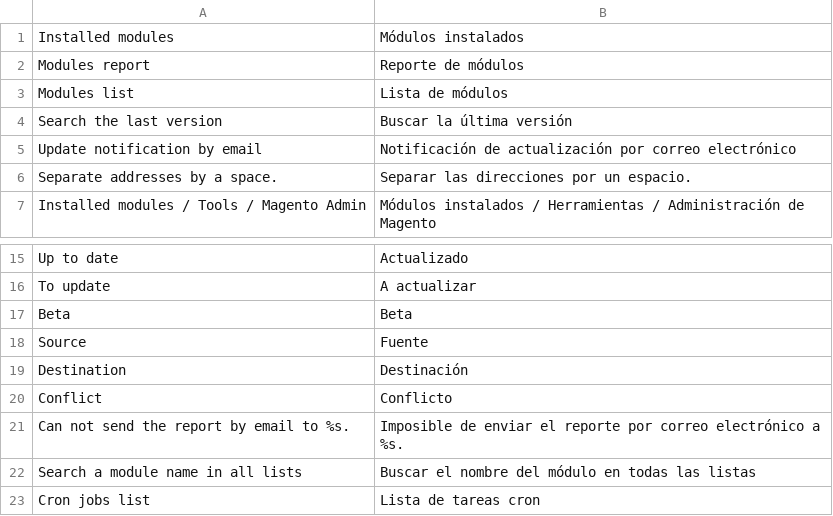
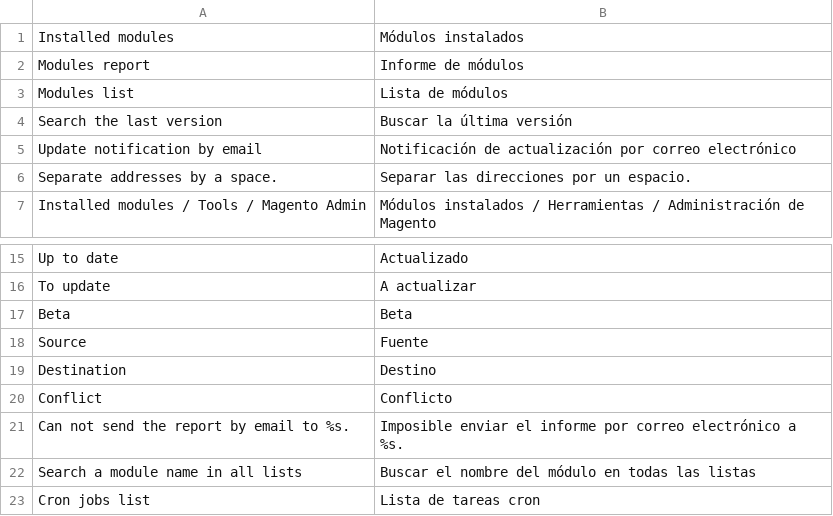
Before and after one commit to luigifab/openmage-modules, a CSV file: app/locale/es_AR/Luigifab_Modules.csv, drawn as a sheet; only a part is shown, gaps mark what is left out.

```diff
--- a/app/locale/es_AR/Luigifab_Modules.csv
+++ b/app/locale/es_AR/Luigifab_Modules.csv
@@ -1,3 +1,3 @@
 "Installed modules","Módulos instalados"
-"Modules report","Reporte de módulos"
+"Modules report","Informe de módulos"
 "Modules list","Lista de módulos"
@@ -18,5 +18,5 @@
 "Source","Fuente"
-"Destination","Destinación"
+"Destination","Destino"
 "Conflict","Conflicto"
-"Can not send the report by email to %s.","Imposible de enviar el reporte por correo electrónico a %s."
+"Can not send the report by email to %s.","Imposible enviar el informe por correo electrónico a %s."
 "Search a module name in all lists","Buscar el nombre del módulo en todas las listas"
```
Also changed, not shown: app/locale/es_CL/Luigifab_Modules.csv, app/locale/es_CO/Luigifab_Modules.csv, 57 other files.
